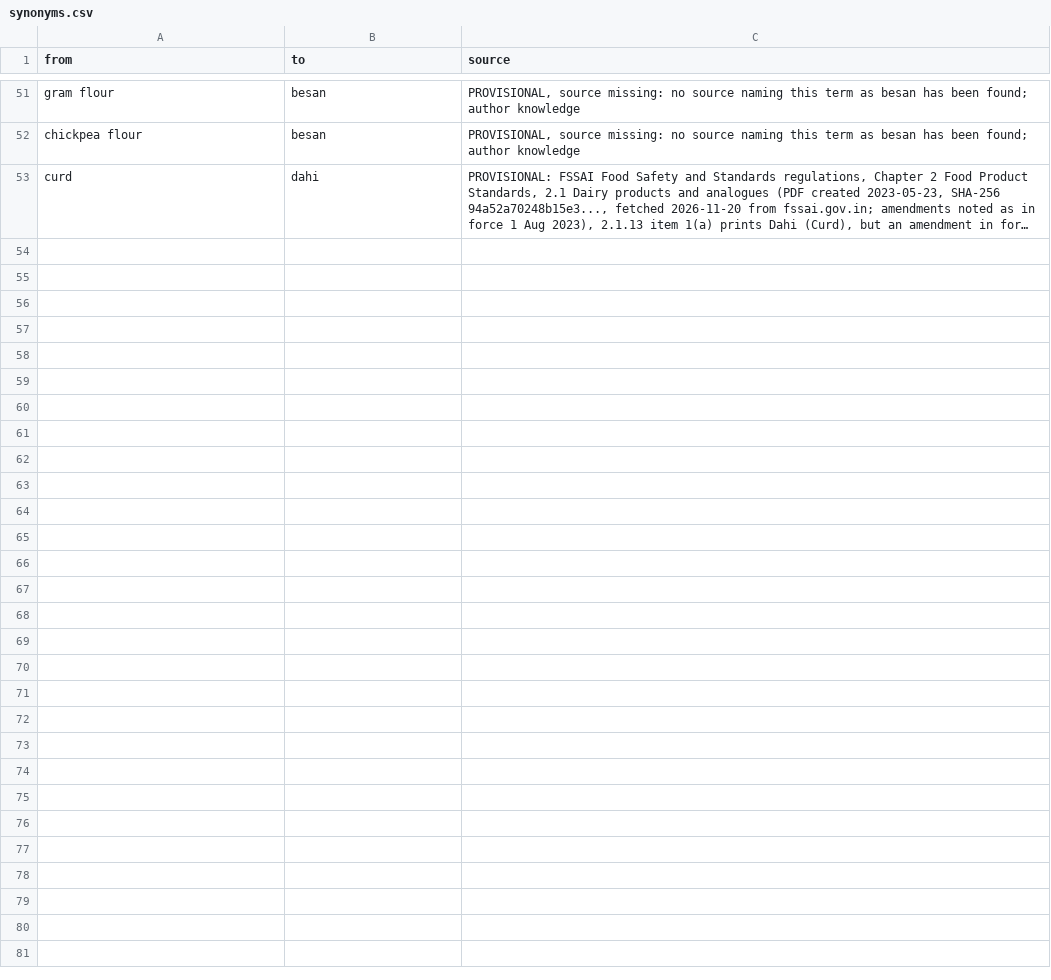
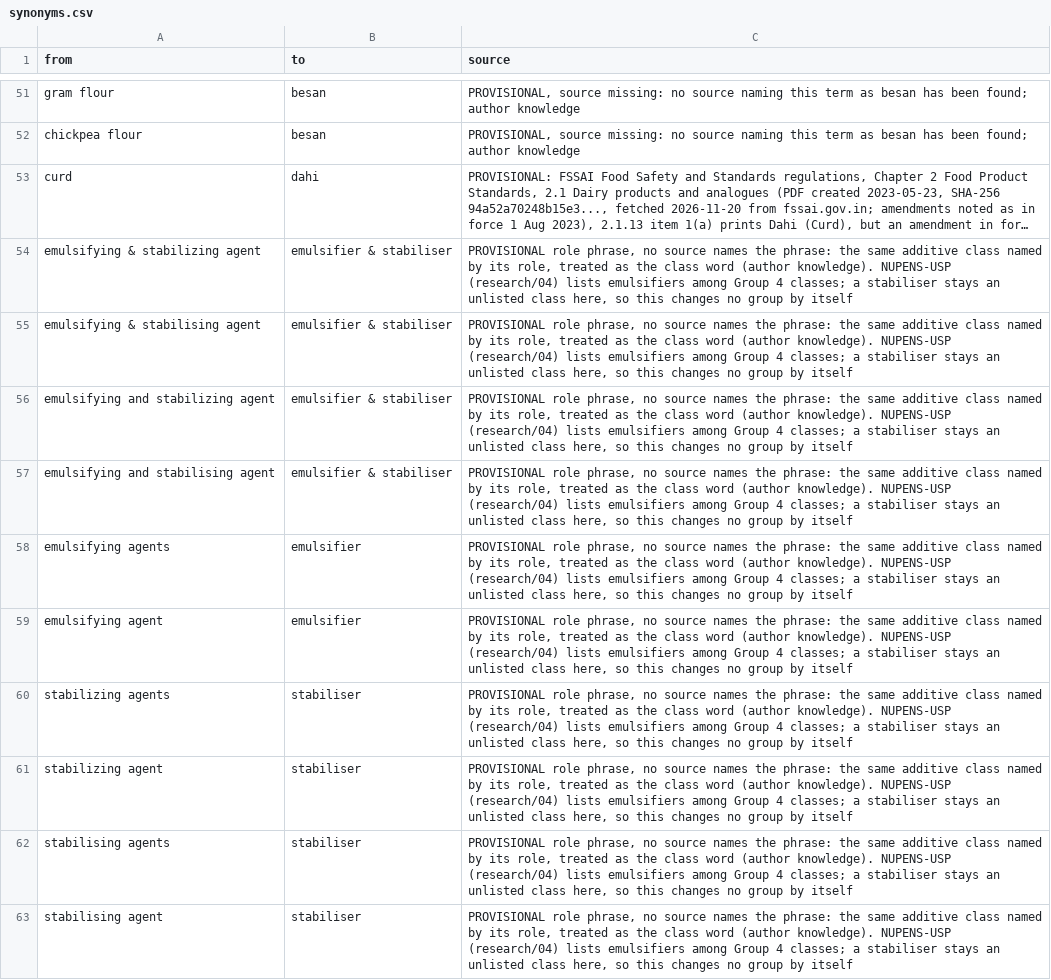
Before and after one commit to saurabh2894/FoodScanner, a CSV file: src/foodscan/resources/synonyms.csv, drawn as a sheet; only a part is shown, gaps mark what is left out; long unchanged cells end in …; the diff names each change by its address in the sheet, - before the commit and + after, or states it on an @@ line.

```diff
--- a/src/foodscan/resources/synonyms.csv
+++ b/src/foodscan/resources/synonyms.csv
+row 54: emulsifying & stabilizing agent | emulsifier & stabiliser | PROVISIONAL role phrase, no source names the phrase: the same additive class named by its role, treated as the class word (author knowledge). NUPENS-USP (research/04) lists emulsifiers among Group 4 classes; a stabiliser stays an unlisted class here, so this changes no group by itself
+row 55: emulsifying & stabilising agent | emulsifier & stabiliser | PROVISIONAL role phrase, no source names the phrase: the same additive class named by its role, treated as the class word (author knowledge). NUPENS-USP (research/04) lists emulsifiers among Group 4 classes; a stabiliser stays an unlisted class here, so this changes no group by itself
+row 56: emulsifying and stabilizing agent | emulsifier & stabiliser | PROVISIONAL role phrase, no source names the phrase: the same additive class named by its role, treated as the class word (author knowledge). NUPENS-USP (research/04) lists emulsifiers among Group 4 classes; a stabiliser stays an unlisted class here, so this changes no group by itself
+row 57: emulsifying and stabilising agent | emulsifier & stabiliser | PROVISIONAL role phrase, no source names the phrase: the same additive class named by its role, treated as the class word (author knowledge). NUPENS-USP (research/04) lists emulsifiers among Group 4 classes; a stabiliser stays an unlisted class here, so this changes no group by itself
+row 58: emulsifying agents | emulsifier | PROVISIONAL role phrase, no source names the phrase: the same additive class named by its role, treated as the class word (author knowledge). NUPENS-USP (research/04) lists emulsifiers among Group 4 classes; a stabiliser stays an unlisted class here, so this changes no group by itself
+row 59: emulsifying agent | emulsifier | PROVISIONAL role phrase, no source names the phrase: the same additive class named by its role, treated as the class word (author knowledge). NUPENS-USP (research/04) lists emulsifiers among Group 4 classes; a stabiliser stays an unlisted class here, so this changes no group by itself
+row 60: stabilizing agents | stabiliser | PROVISIONAL role phrase, no source names the phrase: the same additive class named by its role, treated as the class word (author knowledge). NUPENS-USP (research/04) lists emulsifiers among Group 4 classes; a stabiliser stays an unlisted class here, so this changes no group by itself
+row 61: stabilizing agent | stabiliser | PROVISIONAL role phrase, no source names the phrase: the same additive class named by its role, treated as the class word (author knowledge). NUPENS-USP (research/04) lists emulsifiers among Group 4 classes; a stabiliser stays an unlisted class here, so this changes no group by itself
+row 62: stabilising agents | stabiliser | PROVISIONAL role phrase, no source names the phrase: the same additive class named by its role, treated as the class word (author knowledge). NUPENS-USP (research/04) lists emulsifiers among Group 4 classes; a stabiliser stays an unlisted class here, so this changes no group by itself
+row 63: stabilising agent | stabiliser | PROVISIONAL role phrase, no source names the phrase: the same additive class named by its role, treated as the class word (author knowledge). NUPENS-USP (research/04) lists emulsifiers among Group 4 classes; a stabiliser stays an unlisted class here, so this changes no group by itself
```
Also changed, not shown: src/foodscan/resources/lexicon.csv, 18 other files.
